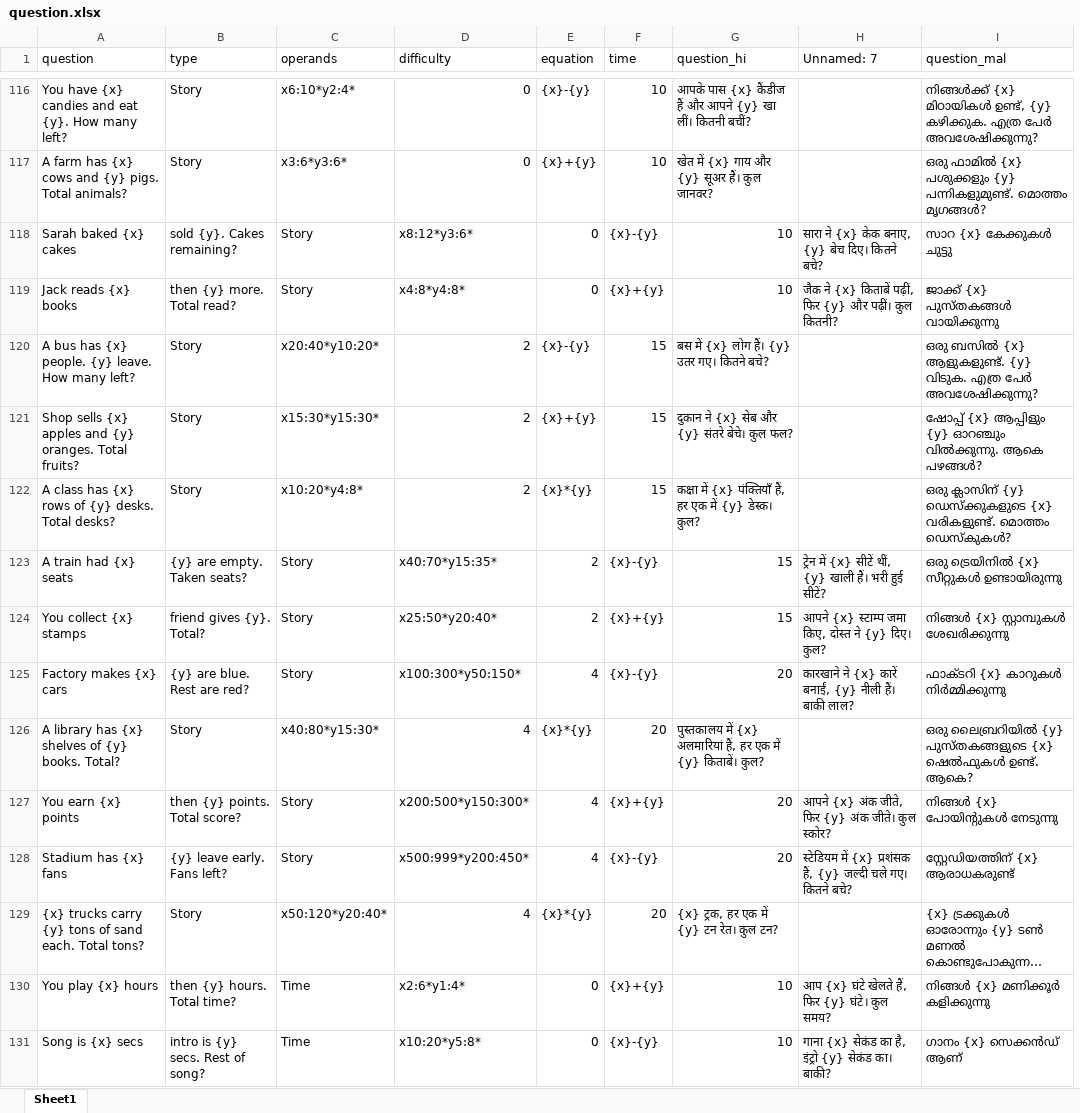
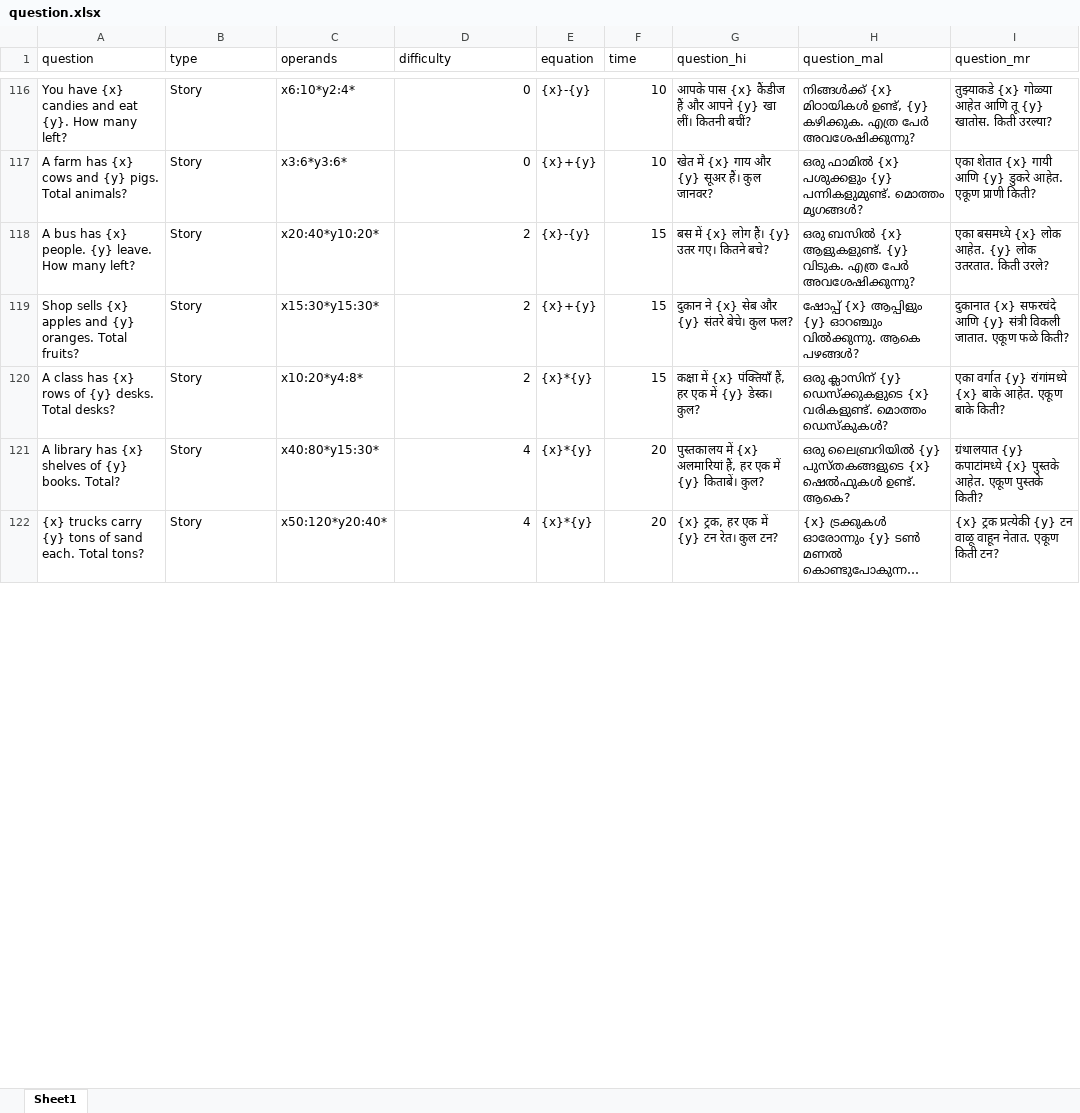
Before and after one commit to Devikavr24/Maths-Tutor-QT-V2, an Excel workbook: question/question.xlsx, sheet Sheet1, drawn as a sheet; only a part is shown, gaps mark what is left out; long unchanged cells end in …; values as stored, in another font and other column widths than the file's, no borders; removed rows and columns are numbered as before the commit, all else as after; the diff covers the shown part only; the diff names each change by its address in the sheet, - before the commit and + after, or states it on an @@ line.

```diff
--- a/question/question.xlsx (sheet Sheet1)
+++ b/question/question.xlsx (sheet Sheet1)
-column H (Unnamed: 7), empty
+column I (question_mr), rows 116-122: तुझ्याकडे {x} गोळ्या आहेत आणि तू {y} खातोस. किती उरल्या? | एका शेतात {x} गायी आणि {y} डुकरे आहेत. एकूण प्राणी किती? | एका बसमध्ये {x} लोक आहेत. {y} लोक उतरतात. किती उरले? | दुकानात {x} सफरचंदे आणि {y} संत्री विकली जातात. एकूण फळे किती? | एका वर्गात {y} रांगांमध्ये {x} बाके आहेत. एकूण बाके किती? | ग्रंथालयात {y} कपाटांमध्ये {x} पुस्तके आहेत. एकूण पुस्तके किती? | {x} ट्रक प्रत्येकी {y} टन वाळू वाहून नेतात. एकूण किती टन?
-row 118: Sarah baked {x} cakes | sold {y}. Cakes remaining? | Story | x8:12*y3:6* | 0 | {x}-{y} | 10 | सारा ने {x} केक बनाए, {y} बेच दिए। कितने बचे? | സാറ {x} കേക്കുകൾ ചുട്ടു
-row 119: Jack reads {x} books | then {y} more. Total read? | Story | x4:8*y4:8* | 0 | {x}+{y} | 10 | जैक ने {x} किताबें पढ़ीं, फिर {y} और पढ़ीं। कुल कितनी? | ജാക്ക് {x} പുസ്തകങ്ങൾ വായിക്കുന്നു
-row 123: A train had {x} seats | {y} are empty. Taken seats? | Story | x40:70*y15:35* | 2 | {x}-{y} | 15 | ट्रेन में {x} सीटें थीं, {y} खाली हैं। भरी हुई सीटें? | ഒരു ട്രെയിനിൽ {x} സീറ്റുകൾ ഉണ്ടായിരുന്നു
-row 124: You collect {x} stamps | friend gives {y}. Total? | Story | x25:50*y20:40* | 2 | {x}+{y} | 15 | आपने {x} स्टाम्प जमा किए, दोस्त ने {y} दिए। कुल? | നിങ്ങൾ {x} സ്റ്റാമ്പുകൾ ശേഖരിക്കുന്നു
-row 125: Factory makes {x} cars | {y} are blue. Rest are red? | Story | x100:300*y50:150* | 4 | {x}-{y} | 20 | कारखाने ने {x} कारें बनाईं, {y} नीली हैं। बाकी लाल? | ഫാക്ടറി {x} കാറുകൾ നിർമ്മിക്കുന്നു
-row 127: You earn {x} points | then {y} points. Total score? | Story | x200:500*y150:300* | 4 | {x}+{y} | 20 | आपने {x} अंक जीते, फिर {y} अंक जीते। कुल स्कोर? | നിങ്ങൾ {x} പോയിൻ്റുകൾ നേടുന്നു
-row 128: Stadium has {x} fans | {y} leave early. Fans left? | Story | x500:999*y200:450* | 4 | {x}-{y} | 20 | स्टेडियम में {x} प्रशंसक हैं, {y} जल्दी चले गए। कितने बचे? | സ്റ്റേഡിയത്തിന് {x} ആരാധകരുണ്ട്
-row 130: You play {x} hours | then {y} hours. Total time? | Time | x2:6*y1:4* | 0 | {x}+{y} | 10 | आप {x} घंटे खेलते हैं, फिर {y} घंटे। कुल समय? | നിങ്ങൾ {x} മണിക്കൂർ കളിക്കുന്നു
-row 131: Song is {x} secs | intro is {y} secs. Rest of song? | Time | x10:20*y5:8* | 0 | {x}-{y} | 10 | गाना {x} सेकंड का है, इंट्रो {y} सेकंड का। बाकी? | ഗാനം {x} സെക്കൻഡ് ആണ്
```
Also changed, not shown: 32 removed rows and 357 edited cells elsewhere in this sheet, question/game_ques.xlsx, question/gamemode_logic.xlsx, 23 other files.
